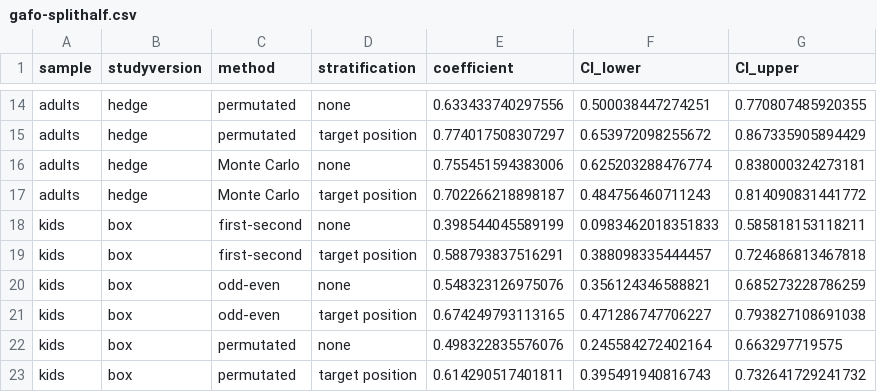
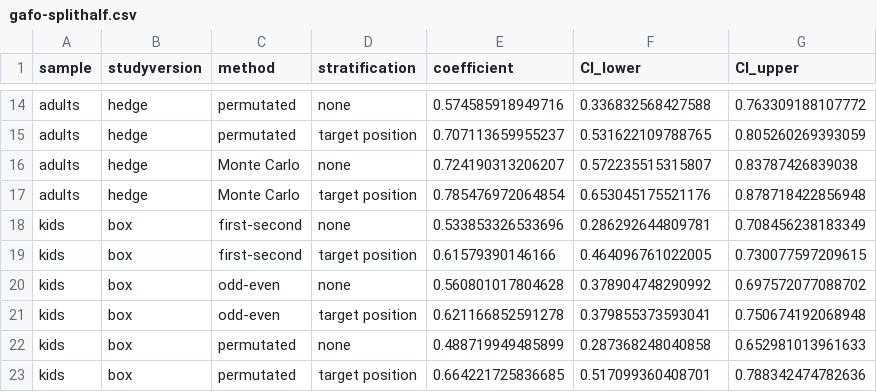
Before and after one commit to ccp-eva/gazecues-methods, a CSV file: saves/gafo-splithalf.csv, drawn as a sheet; only a part is shown, gaps mark what is left out; the diff covers the shown part only; the diff names each change by its address in the sheet, - before the commit and + after, or states it on an @@ line.

```diff
--- a/saves/gafo-splithalf.csv
+++ b/saves/gafo-splithalf.csv
-E14 (coefficient): 0.633433740297556
+E14 (coefficient): 0.574585918949716
-F14 (CI_lower): 0.500038447274251
+F14 (CI_lower): 0.336832568427588
-G14 (CI_upper): 0.770807485920355
+G14 (CI_upper): 0.763309188107772
-E15 (coefficient): 0.774017508307297
+E15 (coefficient): 0.707113659955237
-F15 (CI_lower): 0.653972098255672
+F15 (CI_lower): 0.531622109788765
-G15 (CI_upper): 0.867335905894429
+G15 (CI_upper): 0.805260269393059
-E16 (coefficient): 0.755451594383006
+E16 (coefficient): 0.724190313206207
-F16 (CI_lower): 0.625203288476774
+F16 (CI_lower): 0.572235515315807
-G16 (CI_upper): 0.838000324273181
+G16 (CI_upper): 0.83787426839038
-E17 (coefficient): 0.702266218898187
+E17 (coefficient): 0.785476972064854
-F17 (CI_lower): 0.484756460711243
+F17 (CI_lower): 0.653045175521176
-G17 (CI_upper): 0.814090831441772
+G17 (CI_upper): 0.878718422856948
-E18 (coefficient): 0.398544045589199
+E18 (coefficient): 0.533853326533696
-F18 (CI_lower): 0.0983462018351833
+F18 (CI_lower): 0.286292644809781
-G18 (CI_upper): 0.585818153118211
+G18 (CI_upper): 0.708456238183349
-E19 (coefficient): 0.588793837516291
+E19 (coefficient): 0.61579390146166
-F19 (CI_lower): 0.388098335444457
+F19 (CI_lower): 0.464096761022005
-G19 (CI_upper): 0.724686813467818
+G19 (CI_upper): 0.730077597209615
-E20 (coefficient): 0.548323126975076
+E20 (coefficient): 0.560801017804628
-F20 (CI_lower): 0.356124346588821
+F20 (CI_lower): 0.378904748290992
-G20 (CI_upper): 0.685273228786259
+G20 (CI_upper): 0.697572077088702
-E21 (coefficient): 0.674249793113165
+E21 (coefficient): 0.621166852591278
-F21 (CI_lower): 0.471286747706227
+F21 (CI_lower): 0.379855373593041
-G21 (CI_upper): 0.793827108691038
+G21 (CI_upper): 0.750674192068948
-E22 (coefficient): 0.498322835576076
+E22 (coefficient): 0.488719949485899
-F22 (CI_lower): 0.245584272402164
+F22 (CI_lower): 0.287368248040858
-G22 (CI_upper): 0.663297719575
+G22 (CI_upper): 0.652981013961633
-E23 (coefficient): 0.614290517401811
+E23 (coefficient): 0.664221725836685
-F23 (CI_lower): 0.395491940816743
+F23 (CI_lower): 0.517099360408701
-G23 (CI_upper): 0.732641729241732
+G23 (CI_upper): 0.788342474782636
```
Also changed, not shown: 58 edited cells elsewhere in this file, saves/extvali-results.csv, 43 other files.
